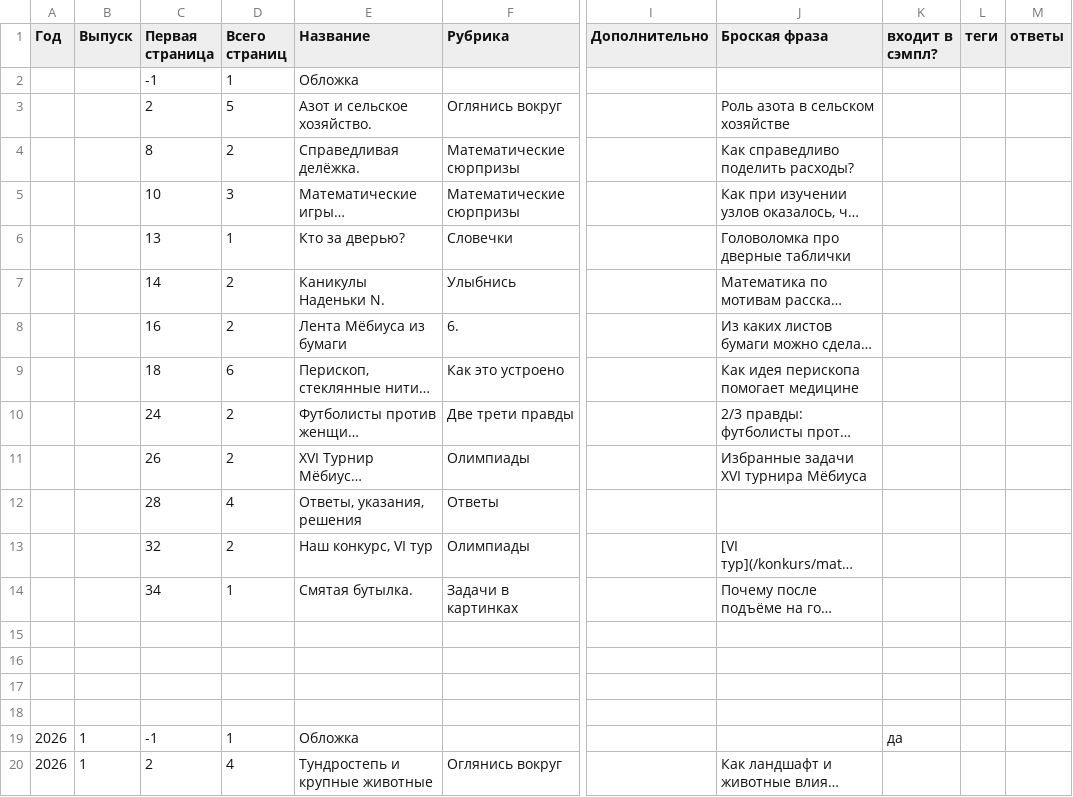
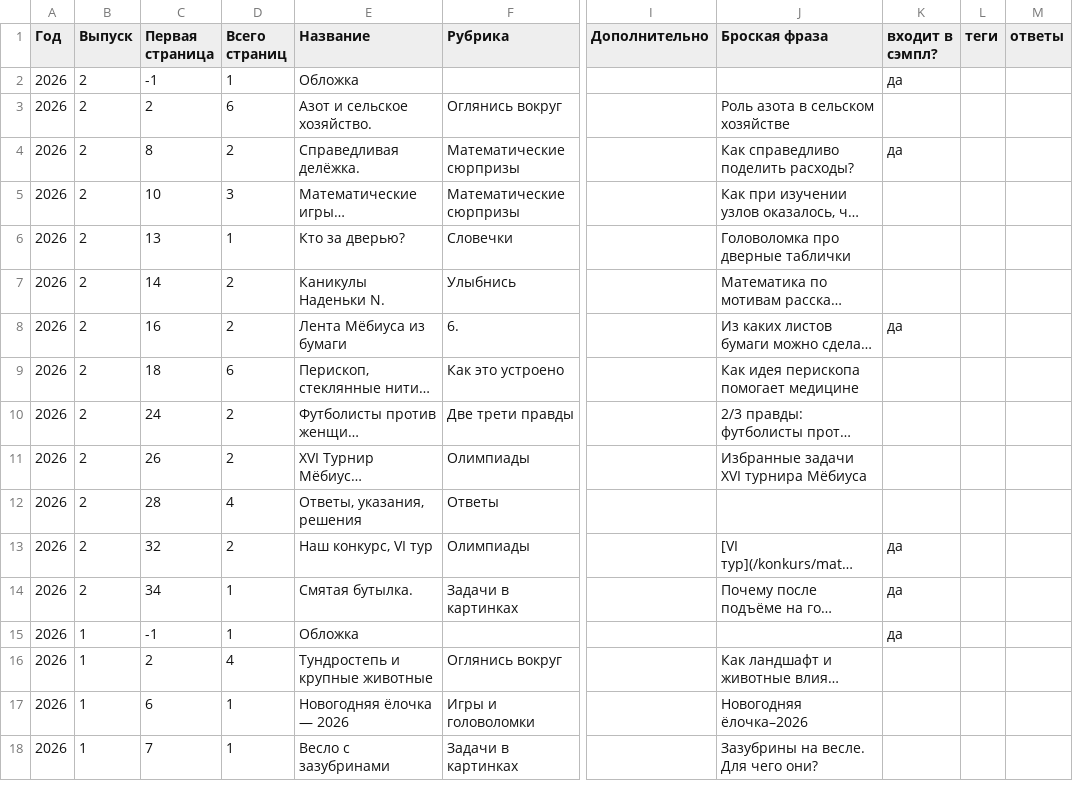
Before and after one commit to kvantik/hugo-kvantik, a CSV file: resources/csv/issues.csv, drawn as a sheet; only a part is shown, gaps mark what is left out; the shorter side is filled out with more unchanged rows; long unchanged cells end in …; rows hold the shown columns only; the diff names each change by its address in the sheet, - before the commit and + after, or states it on an @@ line.

```diff
--- a/resources/csv/issues.csv
+++ b/resources/csv/issues.csv
-A2:A14 (Год): (empty)
+A2:A14 (Год): 2026
-B2:B14 (Выпуск): (empty)
+B2:B14 (Выпуск): 2
-K2 (входит в сэмпл?): (empty)
+K2 (входит в сэмпл?): да
-D3 (Всего страниц): 5
+D3 (Всего страниц): 6
-K4 (входит в сэмпл?): (empty)
+K4 (входит в сэмпл?): да
-K8 (входит в сэмпл?): (empty)
+K8 (входит в сэмпл?): да
-K13:K14 (входит в сэмпл?): (empty)
+K13:K14 (входит в сэмпл?): да
-row 15: (empty)
-row 16: (empty)
-row 17: (empty)
-row 18: (empty)
```
Also changed, not shown: 1 other file.
